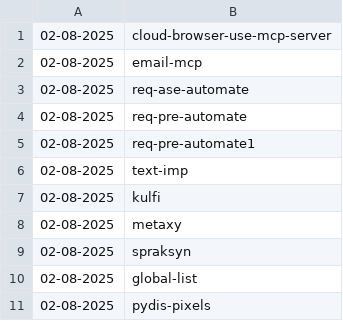
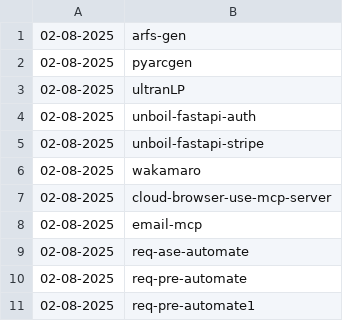
Before and after one commit to NordCoderd/deleted-pypi-package-index, a CSV file: pypi-uploader-directory/deleted-pypi-packages.csv, drawn as a sheet; only a part is shown; the shorter side is filled out with more unchanged rows.

```diff
--- a/pypi-uploader-directory/deleted-pypi-packages.csv
+++ b/pypi-uploader-directory/deleted-pypi-packages.csv
@@ -1 +1,7 @@
+02-08-2025,arfs-gen
+02-08-2025,pyarcgen
+02-08-2025,ultranLP
+02-08-2025,unboil-fastapi-auth
+02-08-2025,unboil-fastapi-stripe
+02-08-2025,wakamaro
 02-08-2025,cloud-browser-use-mcp-server
```
Also changed, not shown: 2 other files.
